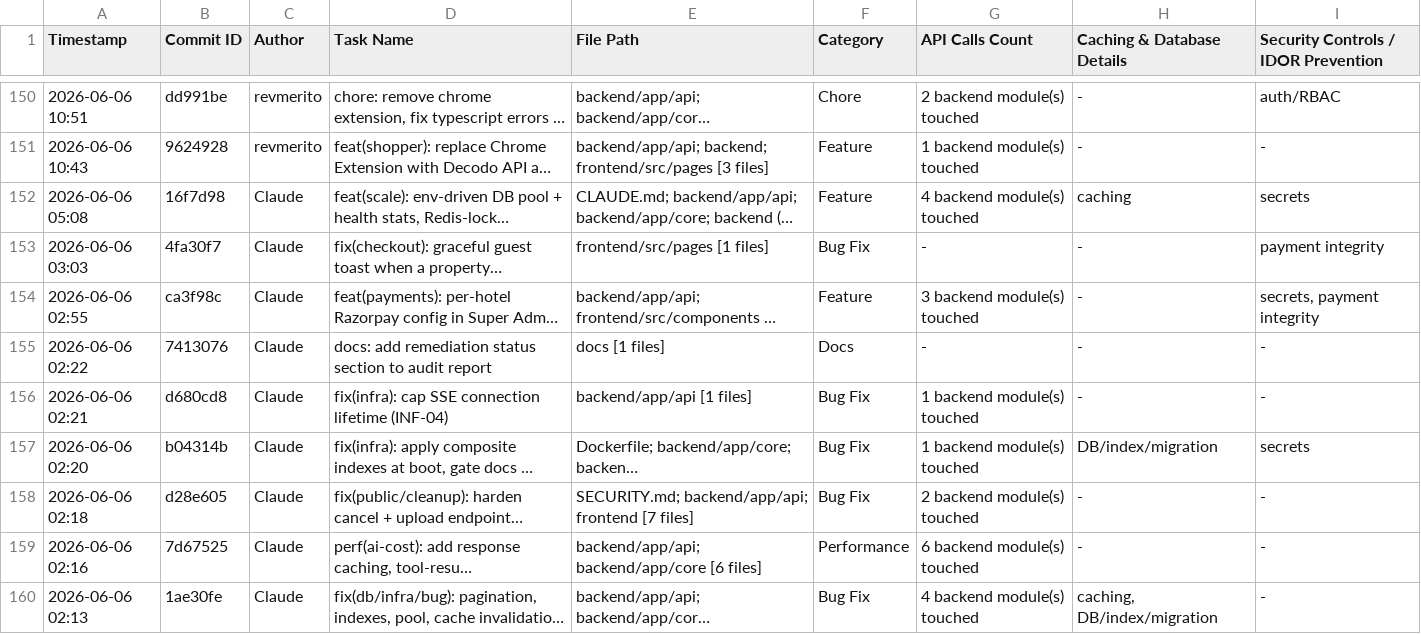
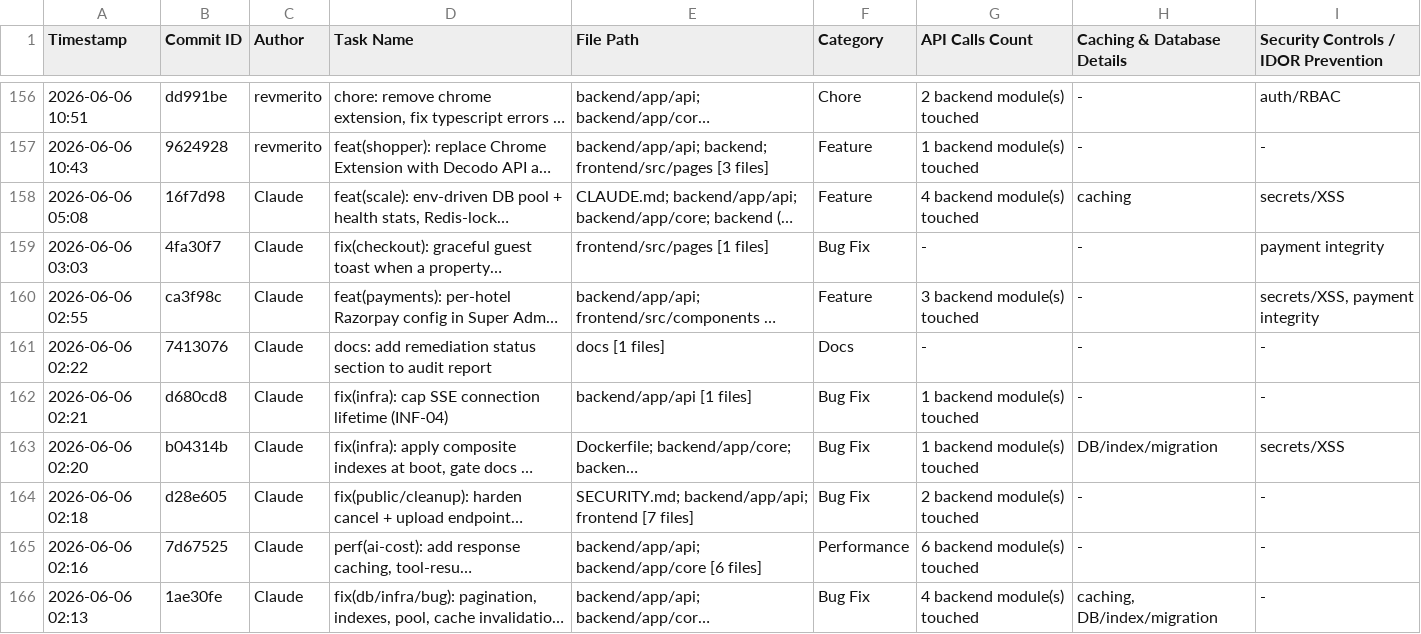
Before and after one commit to ToufiqQureshi/ai-based_booking-engine, a CSV file: work_log_tracker.csv, drawn as a sheet; only a part is shown, gaps mark what is left out; long unchanged cells end in …; addresses are those after the commit; the diff covers the shown part only; the diff names each change by its address in the sheet, - before the commit and + after, or states it on an @@ line.

```diff
--- a/work_log_tracker.csv
+++ b/work_log_tracker.csv
-I158: secrets
+I158: secrets/XSS
-I160: secrets, payment integrity
+I160: secrets/XSS, payment integrity
-I163: secrets
+I163: secrets/XSS
```
Also changed, not shown: 6 added rows and 45 edited cells elsewhere in this file, work_log_summary.csv.
